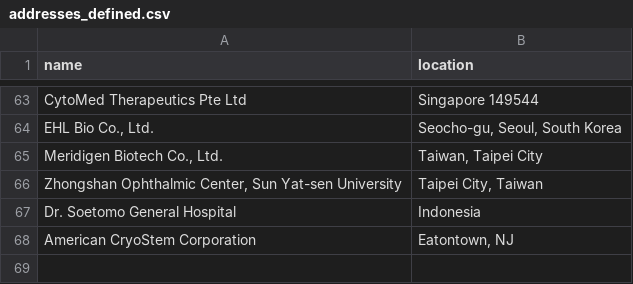
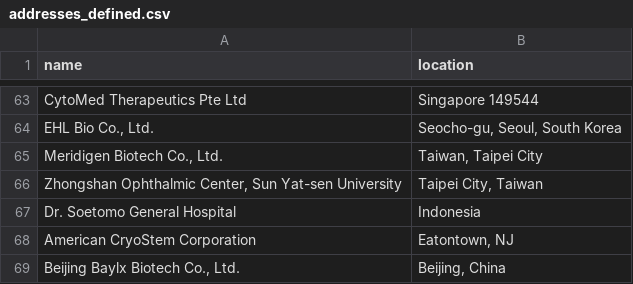
Before and after one commit to jesnyder/scraped_guts, a CSV file: admin/addresses_defined.csv, drawn as a sheet; only a part is shown, gaps mark what is left out; the diff names each change by its address in the sheet, - before the commit and + after, or states it on an @@ line.

Commit message:
geolocated

```diff
--- a/admin/addresses_defined.csv
+++ b/admin/addresses_defined.csv
+row 69: Beijing Baylx Biotech Co., Ltd. | Beijing, China
```
